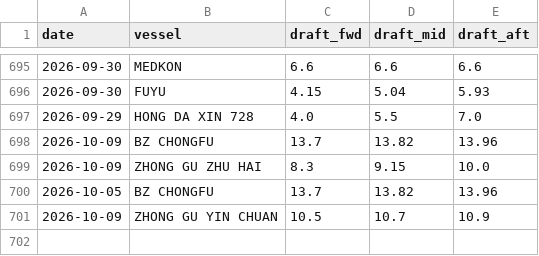
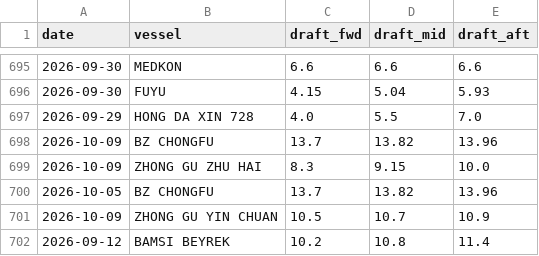
Before and after one commit to LeahLiuL/Claw-Report, a CSV file: rob_data/draft_history.csv, drawn as a sheet; only a part is shown, gaps mark what is left out; the diff names each change by its address in the sheet, - before the commit and + after, or states it on an @@ line.

```diff
--- a/rob_data/draft_history.csv
+++ b/rob_data/draft_history.csv
+row 702: 2026-09-12 | BAMSI BEYREK | 10.2 | 10.8 | 11.4
```
Also changed, not shown: 3 other files.
